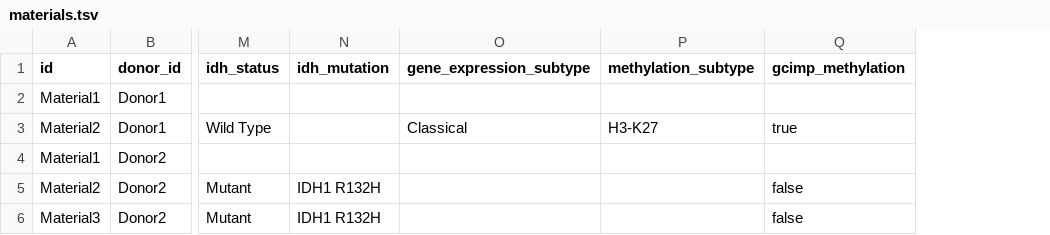
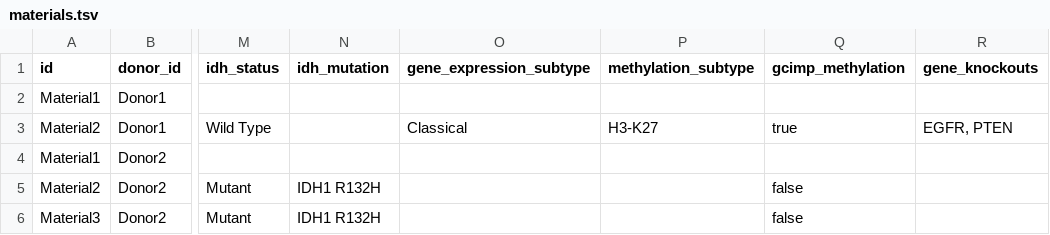
Before and after one commit to dkfz-unite/unite, a TSV file: Unite.Web/Client/public/templates/specimens/materials.tsv, drawn as a sheet; only a part is shown, gaps mark what is left out; the diff names each change by its address in the sheet, - before the commit and + after, or states it on an @@ line.

Commit message:
Gene knockouts.

```diff
--- a/Unite.Web/Client/public/templates/specimens/materials.tsv
+++ b/Unite.Web/Client/public/templates/specimens/materials.tsv
+column R (gene_knockouts), row 3: EGFR, PTEN
```
Also changed, not shown: Unite.Web/Client/public/templates/specimens/lines.tsv, Unite.Web/Client/public/templates/specimens/organoids.tsv, 12 other files.
